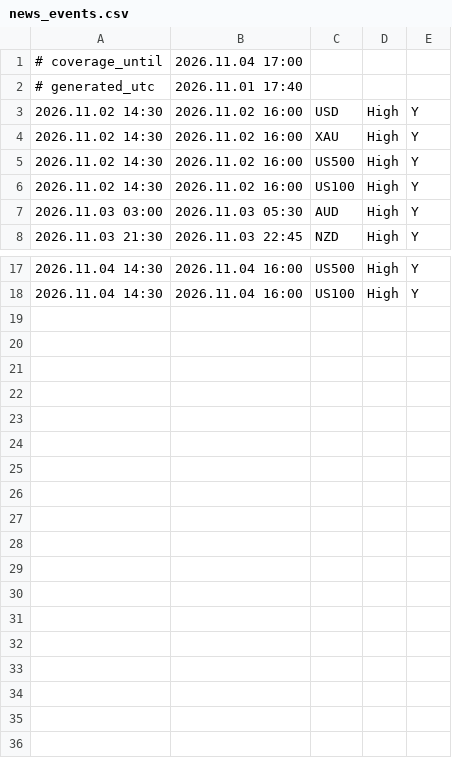
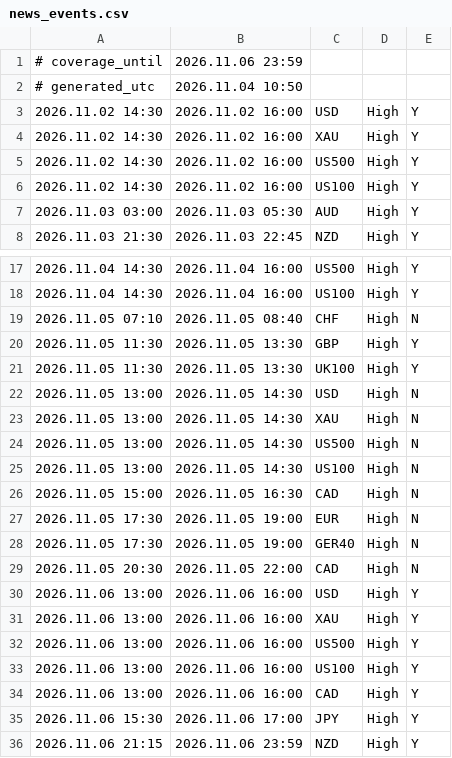
Before and after one commit to dietsGdev/xm-desk, a CSV file: news_events.csv, drawn as a sheet; only a part is shown, gaps mark what is left out.

Commit message:
news_events.csv: 34 rows, coverage to 2026.11.06 23:59 UTC

```diff
--- a/news_events.csv
+++ b/news_events.csv
@@ -1,3 +1,3 @@
-# coverage_until,2026.11.04 17:00
-# generated_utc,2026.11.01 17:40
+# coverage_until,2026.11.06 23:59
+# generated_utc,2026.11.04 10:50
 2026.11.02 14:30,2026.11.02 16:00,USD,High,Y
@@ -18 +18,19 @@
 2026.11.04 14:30,2026.11.04 16:00,US100,High,Y
+2026.11.05 07:10,2026.11.05 08:40,CHF,High,N
+2026.11.05 11:30,2026.11.05 13:30,GBP,High,Y
+2026.11.05 11:30,2026.11.05 13:30,UK100,High,Y
+2026.11.05 13:00,2026.11.05 14:30,USD,High,N
+2026.11.05 13:00,2026.11.05 14:30,XAU,High,N
+2026.11.05 13:00,2026.11.05 14:30,US500,High,N
+2026.11.05 13:00,2026.11.05 14:30,US100,High,N
+2026.11.05 15:00,2026.11.05 16:30,CAD,High,N
+2026.11.05 17:30,2026.11.05 19:00,EUR,High,N
+2026.11.05 17:30,2026.11.05 19:00,GER40,High,N
+2026.11.05 20:30,2026.11.05 22:00,CAD,High,N
+2026.11.06 13:00,2026.11.06 16:00,USD,High,Y
+2026.11.06 13:00,2026.11.06 16:00,XAU,High,Y
+2026.11.06 13:00,2026.11.06 16:00,US500,High,Y
+2026.11.06 13:00,2026.11.06 16:00,US100,High,Y
+2026.11.06 13:00,2026.11.06 16:00,CAD,High,Y
+2026.11.06 15:30,2026.11.06 17:00,JPY,High,Y
+2026.11.06 21:15,2026.11.06 23:59,NZD,High,Y
```
